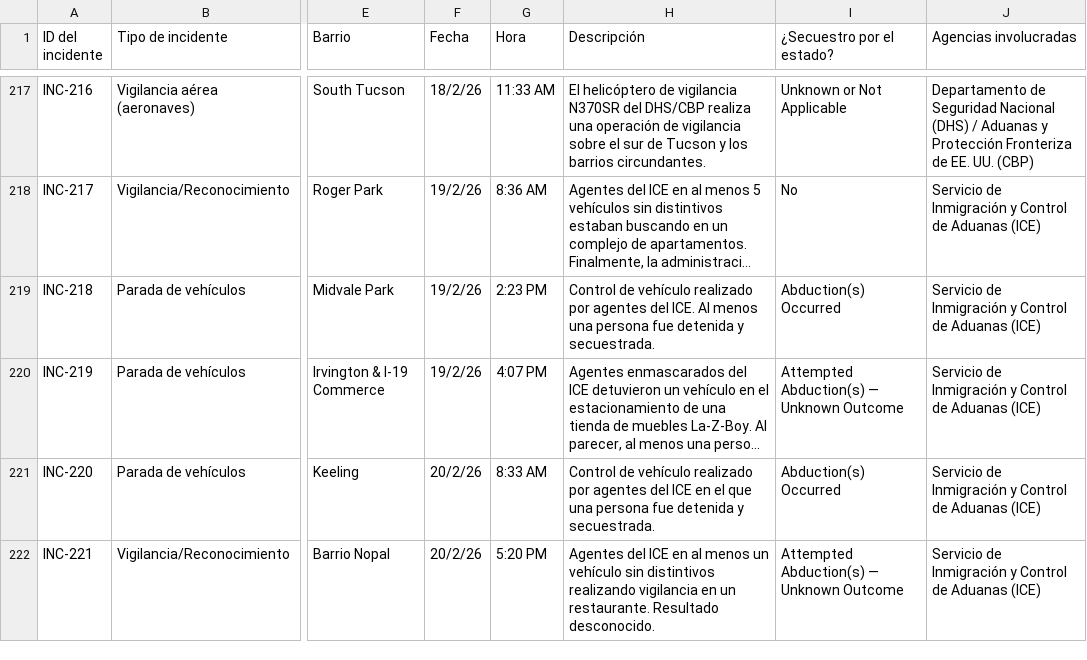
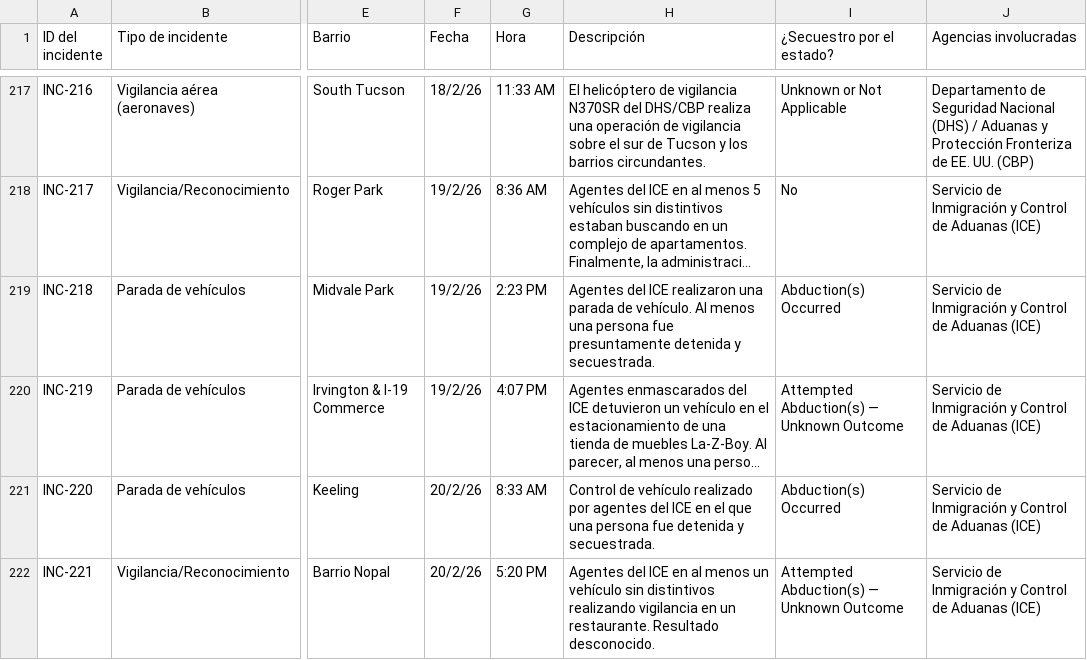
Before and after one commit to TucsonMigraMap/Migra-Map-Data, a CSV file: data_spanish.csv, drawn as a sheet; only a part is shown, gaps mark what is left out; long unchanged cells end in …; the diff covers the shown part only; the diff names each change by its address in the sheet, - before the commit and + after, or states it on an @@ line.

```diff
--- a/data_spanish.csv
+++ b/data_spanish.csv
-H219 (Descripción): Control de vehículo realizado por agentes del ICE. Al menos una persona fue detenida y…
+H219 (Descripción): Agentes del ICE realizaron una parada de vehículo. Al menos una persona fue presuntamente detenida y…
```
Also changed, not shown: 20 edited cells elsewhere in this file, data_spanish_latest.csv.
